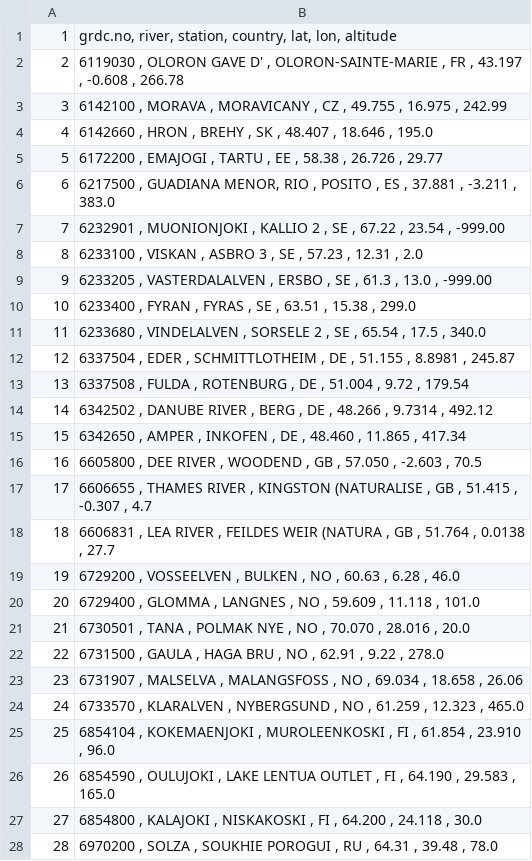
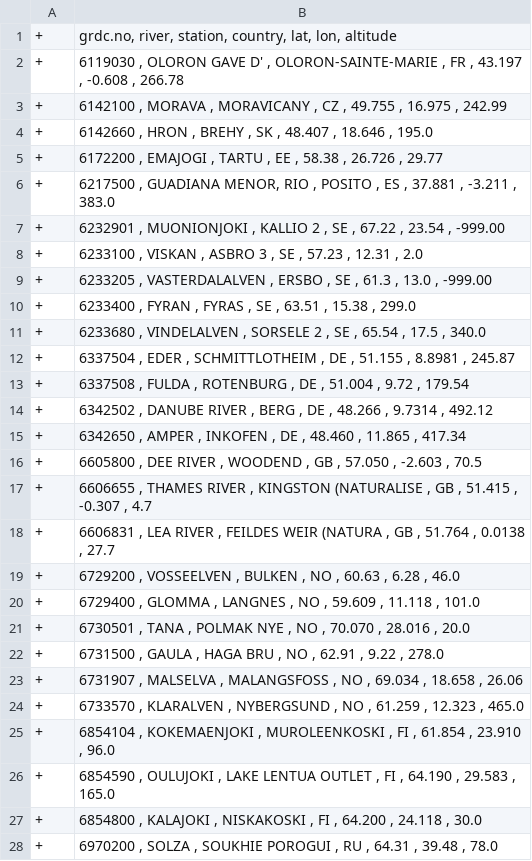
Before and after one commit to ElenaShe000/MARCS, a CSV file: Table1.csv, drawn as a sheet; only a part is shown; the diff covers the shown part only.

Commit message:
Update Table1.csv

```diff
--- a/Table1.csv
+++ b/Table1.csv
@@ -1,28 +1,28 @@
-"1","grdc.no, river, station, country, lat, lon, altitude"
-"2","6119030 ,  OLORON GAVE D' ,  OLORON-SAINTE-MARIE  ,  FR ,  43.197 ,  -0.608 ,    266.78"
-"3","6142100 ,  MORAVA ,  MORAVICANY ,  CZ ,  49.755 ,  16.975 ,    242.99"
-"4","6142660 ,  HRON ,  BREHY ,  SK ,  48.407 ,  18.646 ,    195.0"
-"5","6172200 ,  EMAJOGI ,  TARTU ,  EE ,  58.38 ,  26.726 ,    29.77"
-"6","6217500 ,  GUADIANA MENOR, RIO ,  POSITO ,  ES ,  37.881 ,  -3.211 ,    383.0"
-"7","6232901 ,  MUONIONJOKI ,  KALLIO 2 ,  SE ,  67.22 ,  23.54 ,    -999.00"
-"8","6233100 ,  VISKAN ,  ASBRO 3 ,  SE ,  57.23 ,  12.31 ,    2.0"
-"9","6233205 ,  VASTERDALALVEN ,  ERSBO ,  SE ,  61.3 ,  13.0 ,    -999.00"
-"10","6233400 ,  FYRAN ,  FYRAS ,  SE ,  63.51 ,  15.38 ,    299.0"
-"11","6233680 ,  VINDELALVEN ,  SORSELE 2 ,  SE ,  65.54 ,  17.5 ,    340.0"
-"12","6337504 ,  EDER ,  SCHMITTLOTHEIM ,  DE ,  51.155 ,  8.8981 ,    245.87"
-"13","6337508 ,  FULDA ,  ROTENBURG ,  DE ,  51.004 ,  9.72 ,    179.54"
-"14","6342502 ,  DANUBE RIVER ,  BERG ,  DE ,  48.266 ,  9.7314 ,    492.12"
-"15","6342650 ,  AMPER ,  INKOFEN ,  DE ,  48.460 ,  11.865 ,    417.34"
-"16","6605800 ,  DEE RIVER ,  WOODEND ,  GB ,  57.050 ,  -2.603 ,    70.5"
-"17","6606655 ,  THAMES RIVER ,  KINGSTON (NATURALISE ,  GB ,  51.415 ,  -0.307 ,    4.7"
-"18","6606831 ,  LEA RIVER ,  FEILDES WEIR (NATURA ,  GB ,  51.764 ,  0.0138 ,    27.7"
-"19","6729200 ,  VOSSEELVEN ,  BULKEN ,  NO ,  60.63 ,  6.28 ,    46.0"
-"20","6729400 ,  GLOMMA ,  LANGNES ,  NO ,  59.609 ,  11.118 ,    101.0"
-"21","6730501 ,  TANA ,  POLMAK NYE ,  NO ,  70.070 ,  28.016 ,    20.0"
-"22","6731500 ,  GAULA ,  HAGA BRU ,  NO ,  62.91 ,  9.22 ,    278.0"
-"23","6731907 ,  MALSELVA ,  MALANGSFOSS ,  NO ,  69.034 ,  18.658 ,    26.06"
-"24","6733570 ,  KLARALVEN ,  NYBERGSUND ,  NO ,  61.259 ,  12.323 ,    465.0"
-"25","6854104 ,  KOKEMAENJOKI ,  MUROLEENKOSKI ,  FI ,  61.854 ,  23.910 ,    96.0"
-"26","6854590 ,  OULUJOKI ,  LAKE LENTUA OUTLET ,  FI ,  64.190 ,  29.583 ,    165.0"
-"27","6854800 ,  KALAJOKI ,  NISKAKOSKI ,  FI ,  64.200 ,  24.118 ,    30.0"
-"28","6970200 ,  SOLZA ,  SOUKHIE POROGUI ,  RU ,  64.31 ,  39.48 ,    78.0"
+"+","grdc.no, river, station, country, lat, lon, altitude"
+"+","6119030 ,  OLORON GAVE D' ,  OLORON-SAINTE-MARIE  ,  FR ,  43.197 ,  -0.608 ,    266.78"
+"+","6142100 ,  MORAVA ,  MORAVICANY ,  CZ ,  49.755 ,  16.975 ,    242.99"
+"+","6142660 ,  HRON ,  BREHY ,  SK ,  48.407 ,  18.646 ,    195.0"
+"+","6172200 ,  EMAJOGI ,  TARTU ,  EE ,  58.38 ,  26.726 ,    29.77"
+"+","6217500 ,  GUADIANA MENOR, RIO ,  POSITO ,  ES ,  37.881 ,  -3.211 ,    383.0"
+"+","6232901 ,  MUONIONJOKI ,  KALLIO 2 ,  SE ,  67.22 ,  23.54 ,    -999.00"
+"+","6233100 ,  VISKAN ,  ASBRO 3 ,  SE ,  57.23 ,  12.31 ,    2.0"
+"+","6233205 ,  VASTERDALALVEN ,  ERSBO ,  SE ,  61.3 ,  13.0 ,    -999.00"
+"+","6233400 ,  FYRAN ,  FYRAS ,  SE ,  63.51 ,  15.38 ,    299.0"
+"+","6233680 ,  VINDELALVEN ,  SORSELE 2 ,  SE ,  65.54 ,  17.5 ,    340.0"
+"+","6337504 ,  EDER ,  SCHMITTLOTHEIM ,  DE ,  51.155 ,  8.8981 ,    245.87"
+"+","6337508 ,  FULDA ,  ROTENBURG ,  DE ,  51.004 ,  9.72 ,    179.54"
+"+","6342502 ,  DANUBE RIVER ,  BERG ,  DE ,  48.266 ,  9.7314 ,    492.12"
+"+","6342650 ,  AMPER ,  INKOFEN ,  DE ,  48.460 ,  11.865 ,    417.34"
+"+","6605800 ,  DEE RIVER ,  WOODEND ,  GB ,  57.050 ,  -2.603 ,    70.5"
+"+","6606655 ,  THAMES RIVER ,  KINGSTON (NATURALISE ,  GB ,  51.415 ,  -0.307 ,    4.7"
+"+","6606831 ,  LEA RIVER ,  FEILDES WEIR (NATURA ,  GB ,  51.764 ,  0.0138 ,    27.7"
+"+","6729200 ,  VOSSEELVEN ,  BULKEN ,  NO ,  60.63 ,  6.28 ,    46.0"
+"+","6729400 ,  GLOMMA ,  LANGNES ,  NO ,  59.609 ,  11.118 ,    101.0"
+"+","6730501 ,  TANA ,  POLMAK NYE ,  NO ,  70.070 ,  28.016 ,    20.0"
+"+","6731500 ,  GAULA ,  HAGA BRU ,  NO ,  62.91 ,  9.22 ,    278.0"
+"+","6731907 ,  MALSELVA ,  MALANGSFOSS ,  NO ,  69.034 ,  18.658 ,    26.06"
+"+","6733570 ,  KLARALVEN ,  NYBERGSUND ,  NO ,  61.259 ,  12.323 ,    465.0"
+"+","6854104 ,  KOKEMAENJOKI ,  MUROLEENKOSKI ,  FI ,  61.854 ,  23.910 ,    96.0"
+"+","6854590 ,  OULUJOKI ,  LAKE LENTUA OUTLET ,  FI ,  64.190 ,  29.583 ,    165.0"
+"+","6854800 ,  KALAJOKI ,  NISKAKOSKI ,  FI ,  64.200 ,  24.118 ,    30.0"
+"+","6970200 ,  SOLZA ,  SOUKHIE POROGUI ,  RU ,  64.31 ,  39.48 ,    78.0"
```
Also changed, not shown: 8 edited cells elsewhere in this file.
